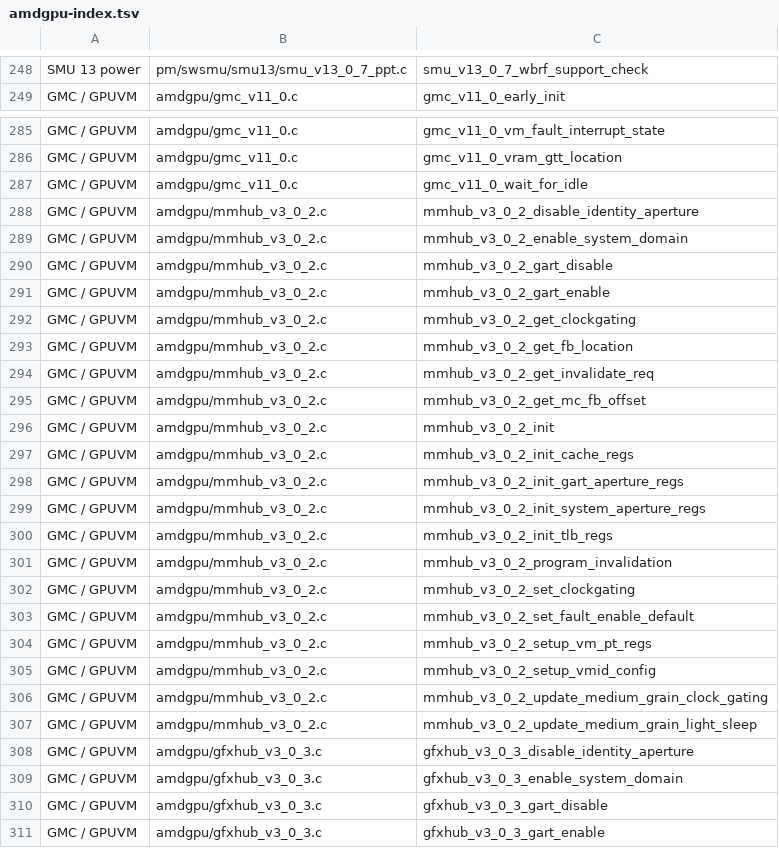
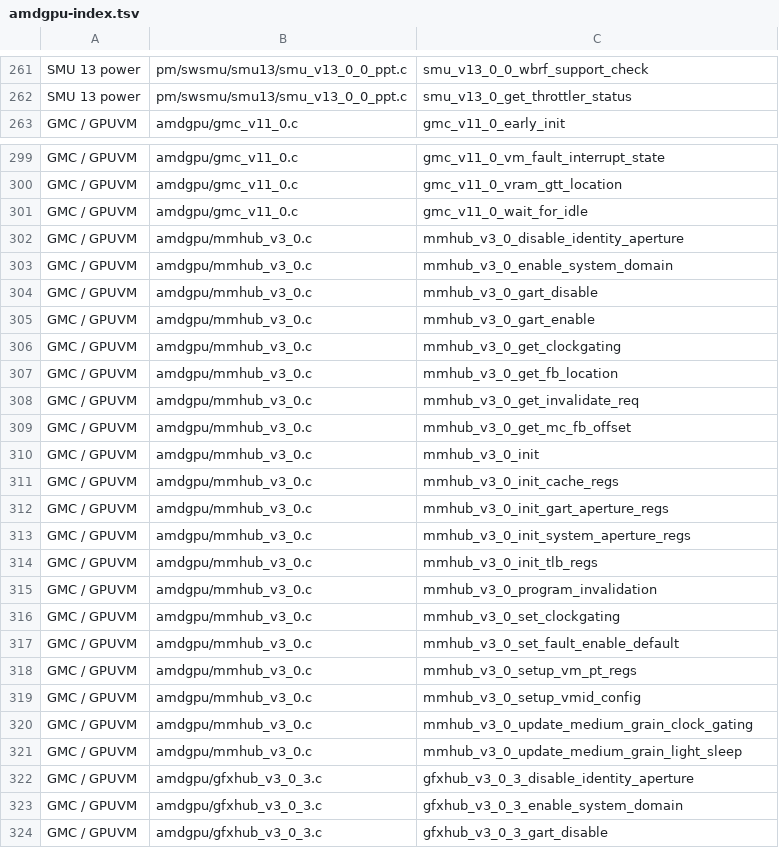
Before and after one commit to libo0118/RDNA3-Hackintosh, a TSV file: tools/progress/amdgpu-index.tsv, drawn as a sheet; only a part is shown, gaps mark what is left out; the shorter side is filled out with more unchanged rows; addresses are those after the commit; the diff covers the shown part only; the diff names each change by its address in the sheet, - before the commit and + after, or states it on an @@ line.

```diff
--- a/tools/progress/amdgpu-index.tsv
+++ b/tools/progress/amdgpu-index.tsv
-B261: pm/swsmu/smu13/smu_v13_0_7_ppt.c
+B261: pm/swsmu/smu13/smu_v13_0_0_ppt.c
-C261: smu_v13_0_7_wbrf_support_check
+C261: smu_v13_0_0_wbrf_support_check
+row 262: SMU 13 power | pm/swsmu/smu13/smu_v13_0_0_ppt.c | smu_v13_0_get_throttler_status
-B302:B321: amdgpu/mmhub_v3_0_2.c
+B302:B321: amdgpu/mmhub_v3_0.c
-C302: mmhub_v3_0_2_disable_identity_aperture
+C302: mmhub_v3_0_disable_identity_aperture
-C303: mmhub_v3_0_2_enable_system_domain
+C303: mmhub_v3_0_enable_system_domain
-C304: mmhub_v3_0_2_gart_disable
+C304: mmhub_v3_0_gart_disable
-C305: mmhub_v3_0_2_gart_enable
+C305: mmhub_v3_0_gart_enable
-C306: mmhub_v3_0_2_get_clockgating
+C306: mmhub_v3_0_get_clockgating
-C307: mmhub_v3_0_2_get_fb_location
+C307: mmhub_v3_0_get_fb_location
-C308: mmhub_v3_0_2_get_invalidate_req
+C308: mmhub_v3_0_get_invalidate_req
-C309: mmhub_v3_0_2_get_mc_fb_offset
+C309: mmhub_v3_0_get_mc_fb_offset
-C310: mmhub_v3_0_2_init
+C310: mmhub_v3_0_init
-C311: mmhub_v3_0_2_init_cache_regs
+C311: mmhub_v3_0_init_cache_regs
-C312: mmhub_v3_0_2_init_gart_aperture_regs
+C312: mmhub_v3_0_init_gart_aperture_regs
-C313: mmhub_v3_0_2_init_system_aperture_regs
+C313: mmhub_v3_0_init_system_aperture_regs
-C314: mmhub_v3_0_2_init_tlb_regs
+C314: mmhub_v3_0_init_tlb_regs
-C315: mmhub_v3_0_2_program_invalidation
+C315: mmhub_v3_0_program_invalidation
-C316: mmhub_v3_0_2_set_clockgating
+C316: mmhub_v3_0_set_clockgating
-C317: mmhub_v3_0_2_set_fault_enable_default
+C317: mmhub_v3_0_set_fault_enable_default
-C318: mmhub_v3_0_2_setup_vm_pt_regs
+C318: mmhub_v3_0_setup_vm_pt_regs
-C319: mmhub_v3_0_2_setup_vmid_config
+C319: mmhub_v3_0_setup_vmid_config
-C320: mmhub_v3_0_2_update_medium_grain_clock_gating
+C320: mmhub_v3_0_update_medium_grain_clock_gating
-C321: mmhub_v3_0_2_update_medium_grain_light_sleep
+C321: mmhub_v3_0_update_medium_grain_light_sleep
```
Also changed, not shown: 13 added rows and 82 edited cells elsewhere in this file, 15 other files.
